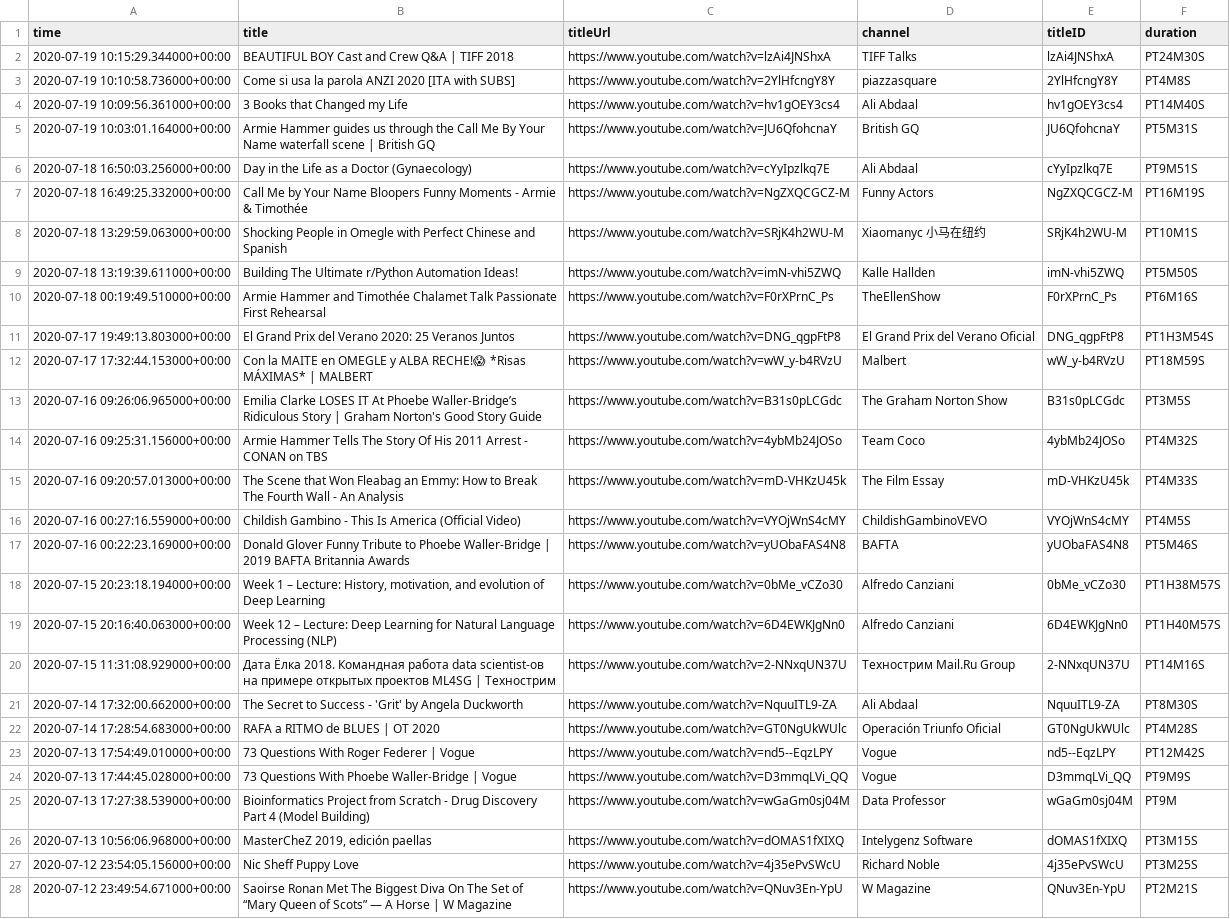
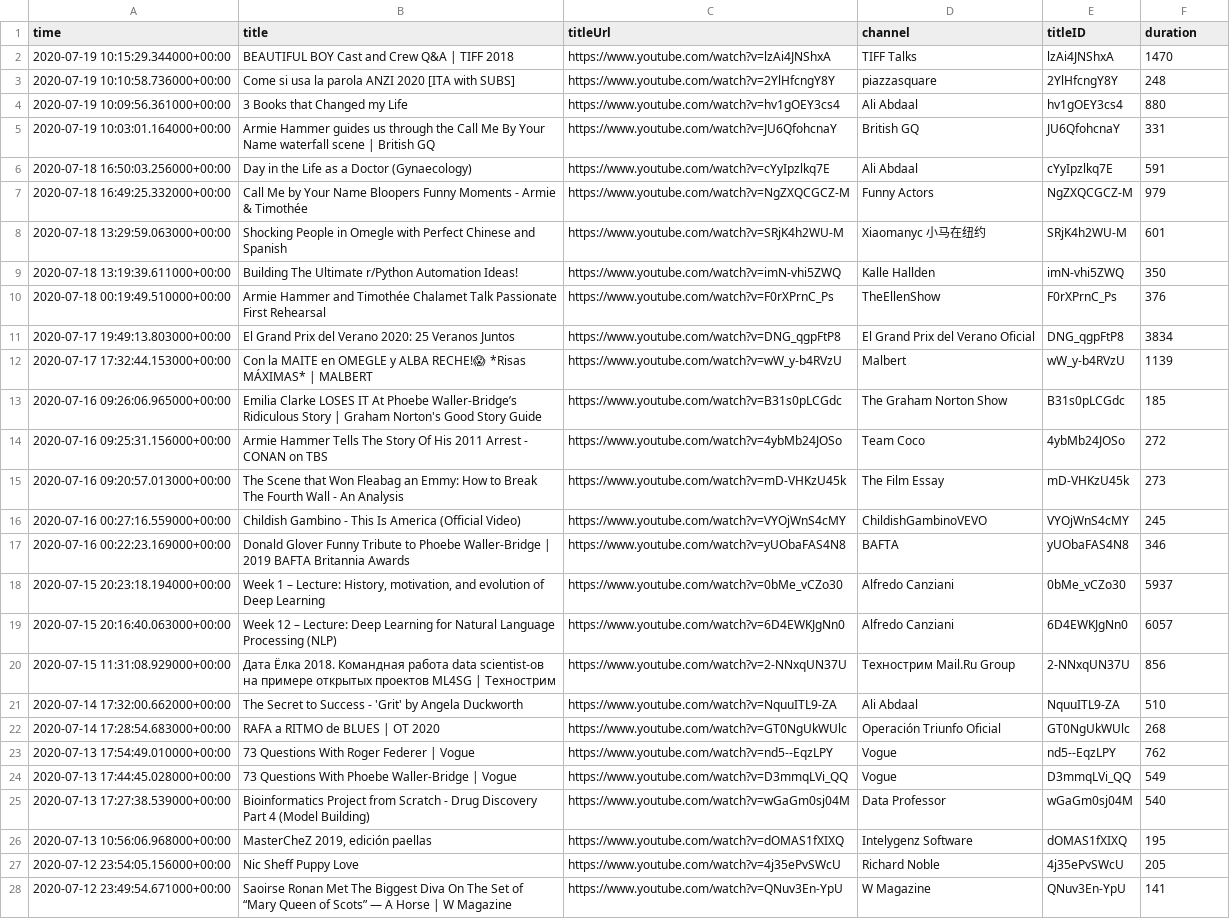
Before and after one commit to ireneisdoomed/YoutubeDashboard, a CSV file: output/last2weeks.csv, drawn as a sheet; only a part is shown; the diff covers the shown part only; the diff names each change by its address in the sheet, - before the commit and + after, or states it on an @@ line.

Commit message:
Cleaned Dataframe with duration in seconds

```diff
--- a/output/last2weeks.csv
+++ b/output/last2weeks.csv
-F2 (duration): PT24M30S
+F2 (duration): 1470
-F3 (duration): PT4M8S
+F3 (duration): 248
-F4 (duration): PT14M40S
+F4 (duration): 880
-F5 (duration): PT5M31S
+F5 (duration): 331
-F6 (duration): PT9M51S
+F6 (duration): 591
-F7 (duration): PT16M19S
+F7 (duration): 979
-F8 (duration): PT10M1S
+F8 (duration): 601
-F9 (duration): PT5M50S
+F9 (duration): 350
-F10 (duration): PT6M16S
+F10 (duration): 376
-F11 (duration): PT1H3M54S
+F11 (duration): 3834
-F12 (duration): PT18M59S
+F12 (duration): 1139
-F13 (duration): PT3M5S
+F13 (duration): 185
-F14 (duration): PT4M32S
+F14 (duration): 272
-F15 (duration): PT4M33S
+F15 (duration): 273
-F16 (duration): PT4M5S
+F16 (duration): 245
-F17 (duration): PT5M46S
+F17 (duration): 346
-F18 (duration): PT1H38M57S
+F18 (duration): 5937
-F19 (duration): PT1H40M57S
+F19 (duration): 6057
-F20 (duration): PT14M16S
+F20 (duration): 856
-F21 (duration): PT8M30S
+F21 (duration): 510
-F22 (duration): PT4M28S
+F22 (duration): 268
-F23 (duration): PT12M42S
+F23 (duration): 762
-F24 (duration): PT9M9S
+F24 (duration): 549
-F25 (duration): PT9M
+F25 (duration): 540
-F26 (duration): PT3M15S
+F26 (duration): 195
-F27 (duration): PT3M25S
+F27 (duration): 205
-F28 (duration): PT2M21S
+F28 (duration): 141
```
Also changed, not shown: 1 removed row and 49 edited cells elsewhere in this file, 1 other file.
